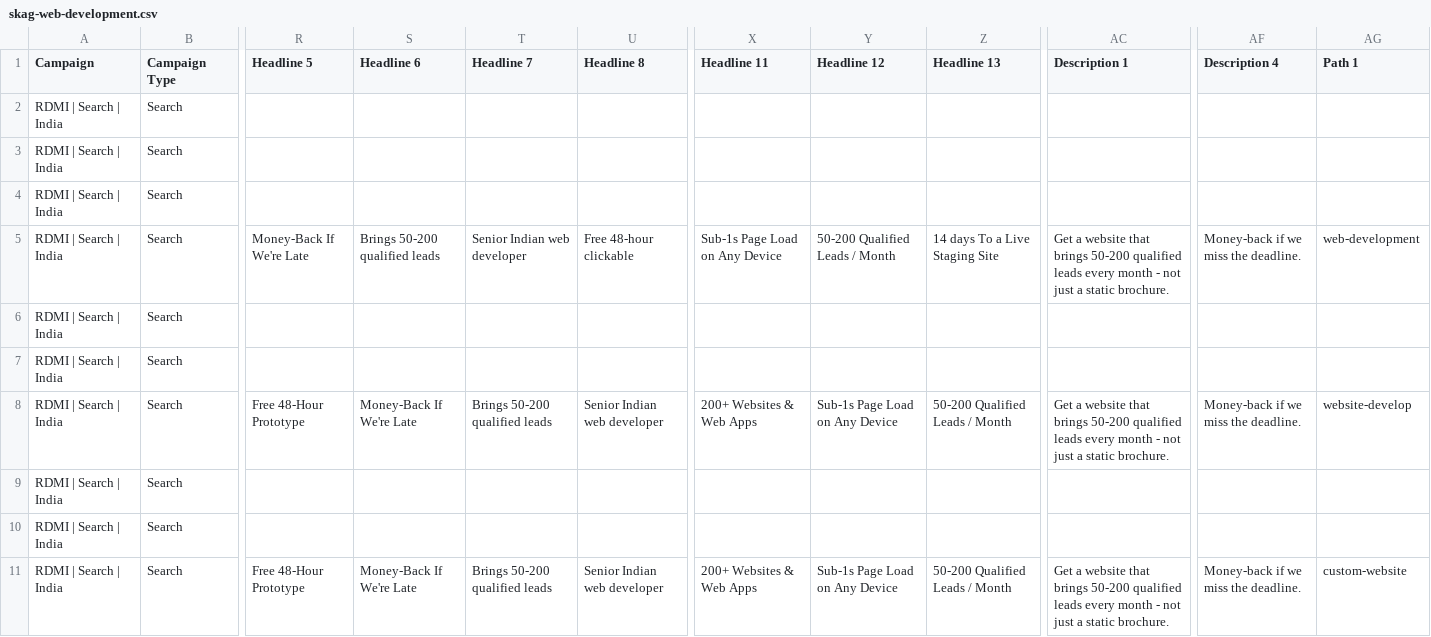
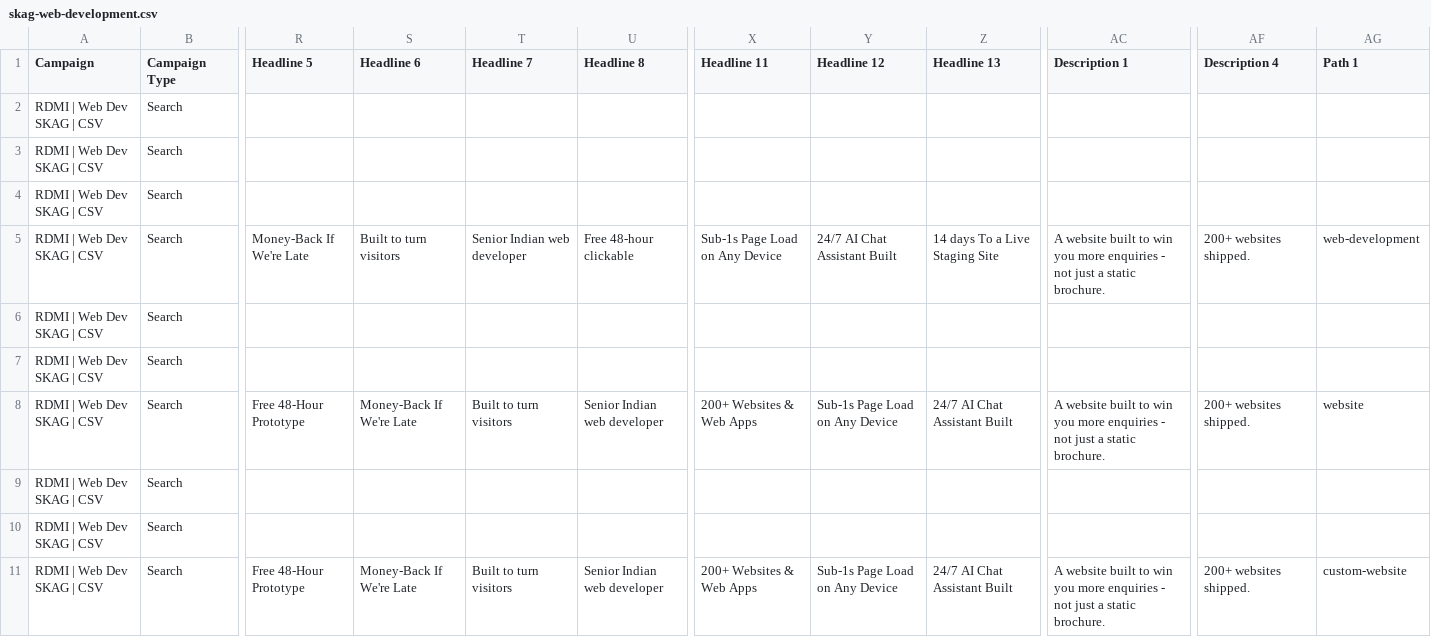
Before and after one commit to rdmi-stack/landing-page, a CSV file: docs/ads/skag-web-development.csv, drawn as a sheet; only a part is shown, gaps mark what is left out; the diff covers the shown part only; the diff names each change by its address in the sheet, - before the commit and + after, or states it on an @@ line.

```diff
--- a/docs/ads/skag-web-development.csv
+++ b/docs/ads/skag-web-development.csv
-A2:A11 (Campaign): RDMI | Search | India
+A2:A11 (Campaign): RDMI | Web Dev SKAG | CSV
-S5 (Headline 6): Brings 50-200 qualified leads
+S5 (Headline 6): Built to turn visitors
-Y5 (Headline 12): 50-200 Qualified Leads / Month
+Y5 (Headline 12): 24/7 AI Chat Assistant Built
-AC5 (Description 1): Get a website that brings 50-200 qualified leads every month - not…
+AC5 (Description 1): A website built to win you more enquiries - not…
-AF5 (Description 4): Money-back if we miss the deadline.
+AF5 (Description 4): 200+ websites shipped.
-T8 (Headline 7): Brings 50-200 qualified leads
+T8 (Headline 7): Built to turn visitors
-Z8 (Headline 13): 50-200 Qualified Leads / Month
+Z8 (Headline 13): 24/7 AI Chat Assistant Built
-AC8 (Description 1): Get a website that brings 50-200 qualified leads every month - not…
+AC8 (Description 1): A website built to win you more enquiries - not…
-AF8 (Description 4): Money-back if we miss the deadline.
+AF8 (Description 4): 200+ websites shipped.
-AG8 (Path 1): website-develop
+AG8 (Path 1): website
-T11 (Headline 7): Brings 50-200 qualified leads
+T11 (Headline 7): Built to turn visitors
-Z11 (Headline 13): 50-200 Qualified Leads / Month
+Z11 (Headline 13): 24/7 AI Chat Assistant Built
-AC11 (Description 1): Get a website that brings 50-200 qualified leads every month - not…
+AC11 (Description 1): A website built to win you more enquiries - not…
-AF11 (Description 4): Money-back if we miss the deadline.
+AF11 (Description 4): 200+ websites shipped.
```
Also changed, not shown: 22 edited cells elsewhere in this file, 2 other files.
